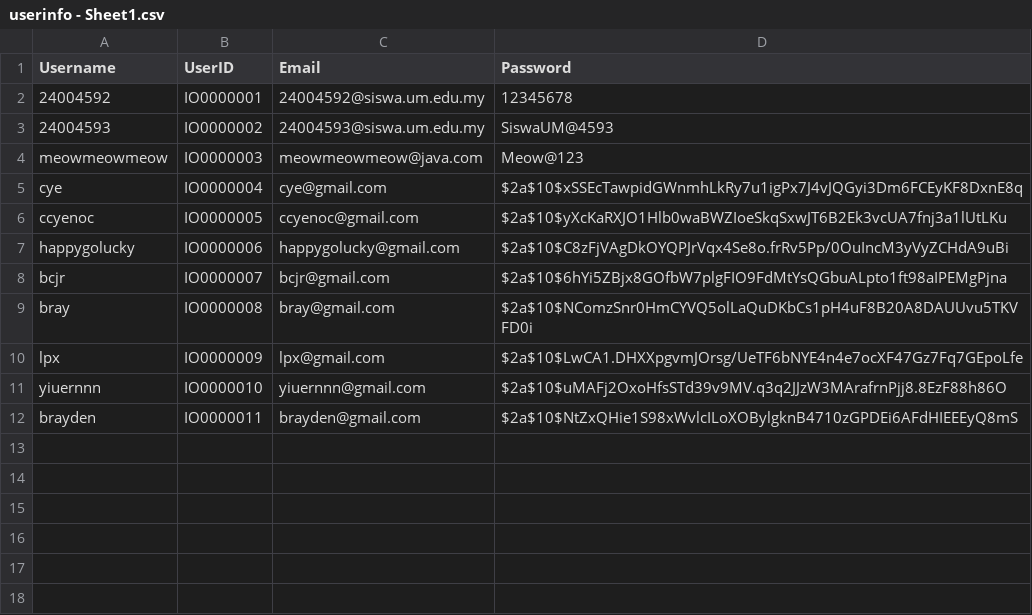
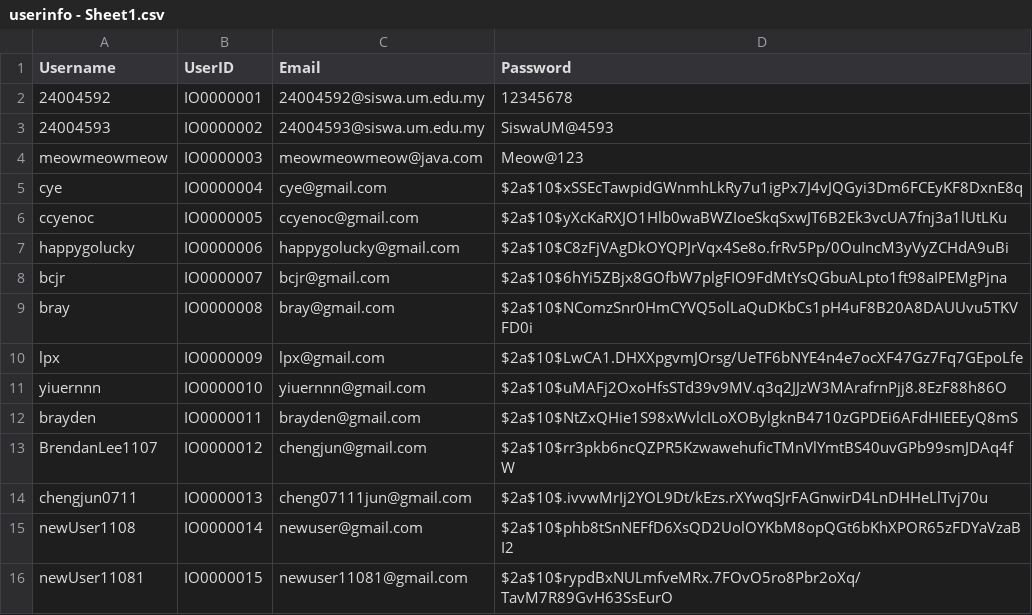
Before and after one commit to ccyenoc/InsideOut-LedgerSystem, a CSV file: src/userinfo - Sheet1.csv, drawn as a sheet; the diff names each change by its address in the sheet, - before the commit and + after, or states it on an @@ line.

```diff
--- a/src/userinfo - Sheet1.csv
+++ b/src/userinfo - Sheet1.csv
+row 13: BrendanLee1107 | IO0000012 | chengjun@gmail.com | $2a$10$rr3pkb6ncQZPR5KzwawehuficTMnVlYmtBS40uvGPb99smJDAq4fW
+row 14: chengjun0711 | IO0000013 | cheng07111jun@gmail.com | $2a$10$.ivvwMrIj2YOL9Dt/kEzs.rXYwqSJrFAGnwirD4LnDHHeLlTvj70u
+row 15: newUser1108 | IO0000014 | newuser@gmail.com | $2a$10$phb8tSnNEFfD6XsQD2UolOYKbM8opQGt6bKhXPOR65zFDYaVzaBI2
+row 16: newUser11081 | IO0000015 | newuser11081@gmail.com | $2a$10$rypdBxNULmfveMRx.7FOvO5ro8Pbr2oXq/TavM7R89GvH63SsEurO
```
Also changed, not shown: src/creditloan-apply.csv, src/creditloan-repay - Sheet1.csv, 15 other files.
